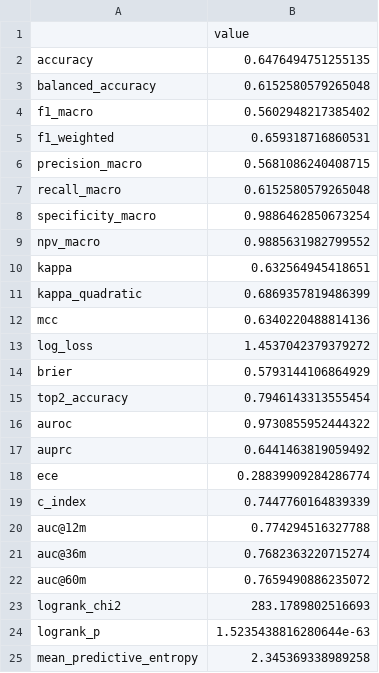
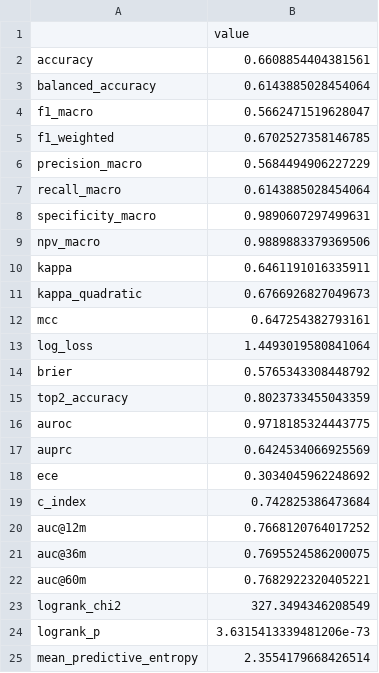
Before and after one commit to isratjahan829/Multi-Omic-Structure-Adaptive-Interpretable-Cross-cancer, a CSV file: runs_notebook/table2_single_fold.csv, drawn as a sheet.

```diff
--- a/runs_notebook/table2_single_fold.csv
+++ b/runs_notebook/table2_single_fold.csv
@@ -1,25 +1,25 @@
 ,value
-accuracy,0.6476494751255135
-balanced_accuracy,0.6152580579265048
-f1_macro,0.5602948217385402
-f1_weighted,0.659318716860531
-precision_macro,0.5681086240408715
-recall_macro,0.6152580579265048
-specificity_macro,0.9886462850673254
-npv_macro,0.9885631982799552
-kappa,0.632564945418651
-kappa_quadratic,0.6869357819486399
-mcc,0.6340220488814136
-log_loss,1.4537042379379272
-brier,0.5793144106864929
-top2_accuracy,0.7946143313555454
-auroc,0.9730855952444322
-auprc,0.6441463819059492
-ece,0.28839909284286774
-c_index,0.7447760164839339
-auc@12m,0.774294516327788
-auc@36m,0.7682363220715274
-auc@60m,0.7659490886235072
-logrank_chi2,283.1789802516693
-logrank_p,1.5235438816280644e-63
-mean_predictive_entropy,2.345369338989258
+accuracy,0.6608854404381561
+balanced_accuracy,0.6143885028454064
+f1_macro,0.5662471519628047
+f1_weighted,0.6702527358146785
+precision_macro,0.5684494906227229
+recall_macro,0.6143885028454064
+specificity_macro,0.9890607297499631
+npv_macro,0.9889883379369506
+kappa,0.6461191016335911
+kappa_quadratic,0.6766926827049673
+mcc,0.647254382793161
+log_loss,1.4493019580841064
+brier,0.5765343308448792
+top2_accuracy,0.8023733455043359
+auroc,0.9718185324443775
+auprc,0.6424534066925569
+ece,0.3034045962248692
+c_index,0.742825386473684
+auc@12m,0.7668120764017252
+auc@36m,0.7695524586200075
+auc@60m,0.7682922320405221
+logrank_chi2,327.3494346208549
+logrank_p,3.6315413339481206e-73
+mean_predictive_entropy,2.3554179668426514
```
Also changed, not shown: runs_notebook/table2b_per_class.csv, runs_notebook/table2c_per_cohort.csv, 2 other files.
